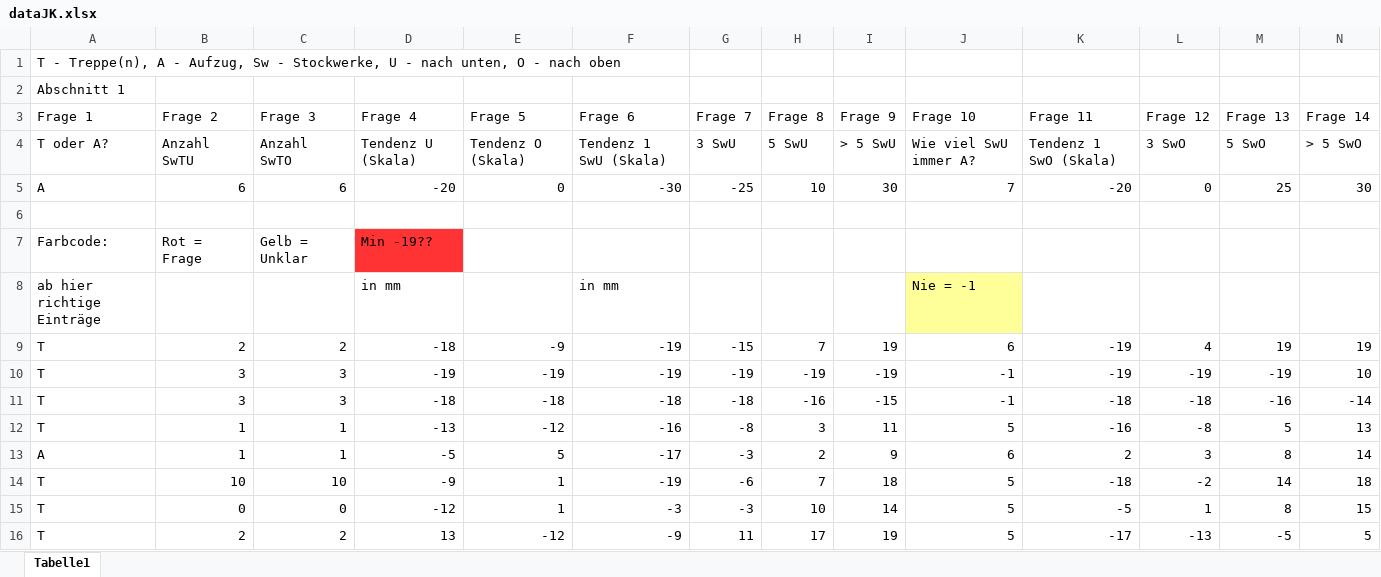
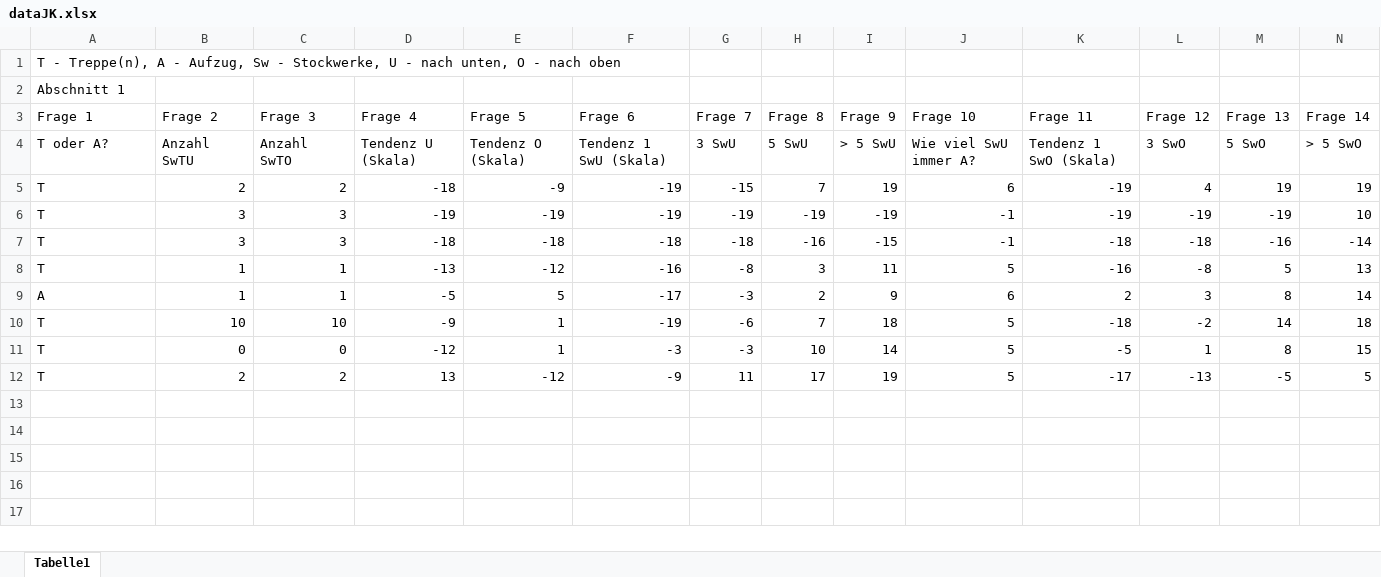
Before and after one commit to lshrnd/Erhebungstechniken, an Excel workbook: dataJK.xlsx, sheet Tabelle1, drawn as a sheet; only a part is shown; values as stored, in another font and other column widths than the file's, no borders; rows hold the shown columns only; the diff names each change by its address in the sheet, - before the commit and + after, or states it on an @@ line.

```diff
--- a/dataJK.xlsx (sheet Tabelle1)
+++ b/dataJK.xlsx (sheet Tabelle1)
-row 5: A | 6 | 6 | -20 | 0 | -30 | -25 | 10 | 30 | 7 | -20 | 0 | 25 | 30
-row 6: (empty)
-row 7: Farbcode: | Rot = Frage | Gelb = Unklar | Min -19??
-row 8: ab hier richtige Einträge |  |  | in mm |  | in mm |  |  |  | Nie = -1
```
Also changed, not shown: 1 other file.
